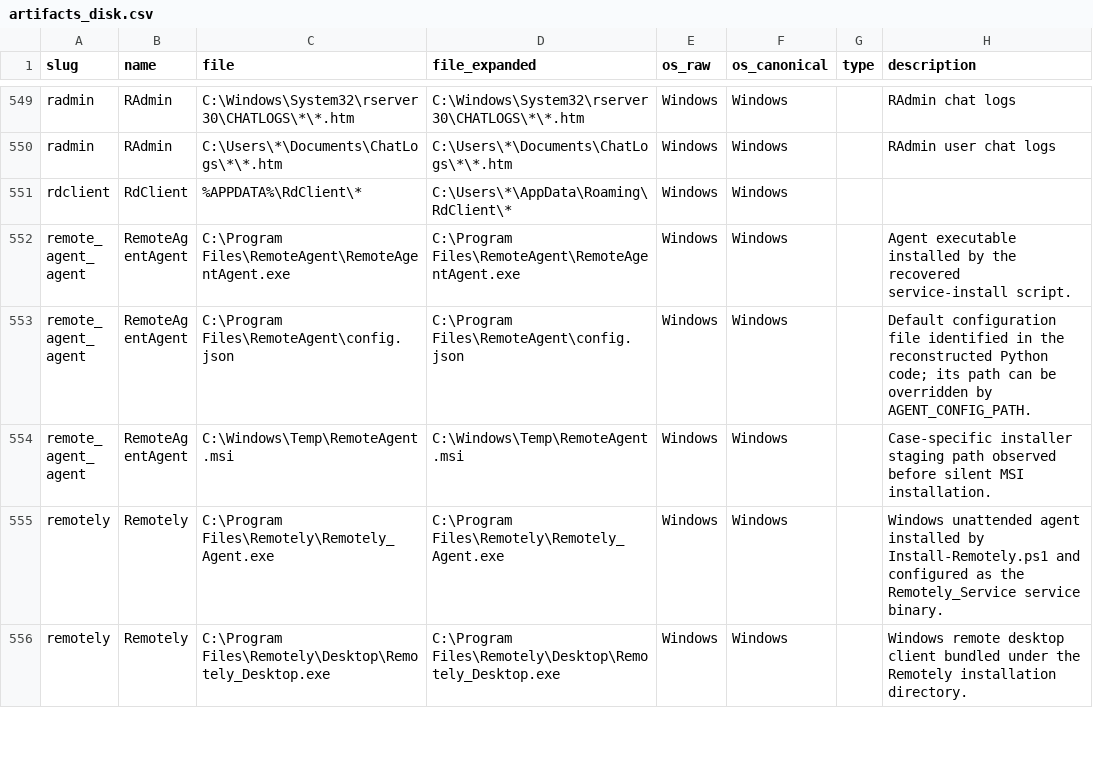
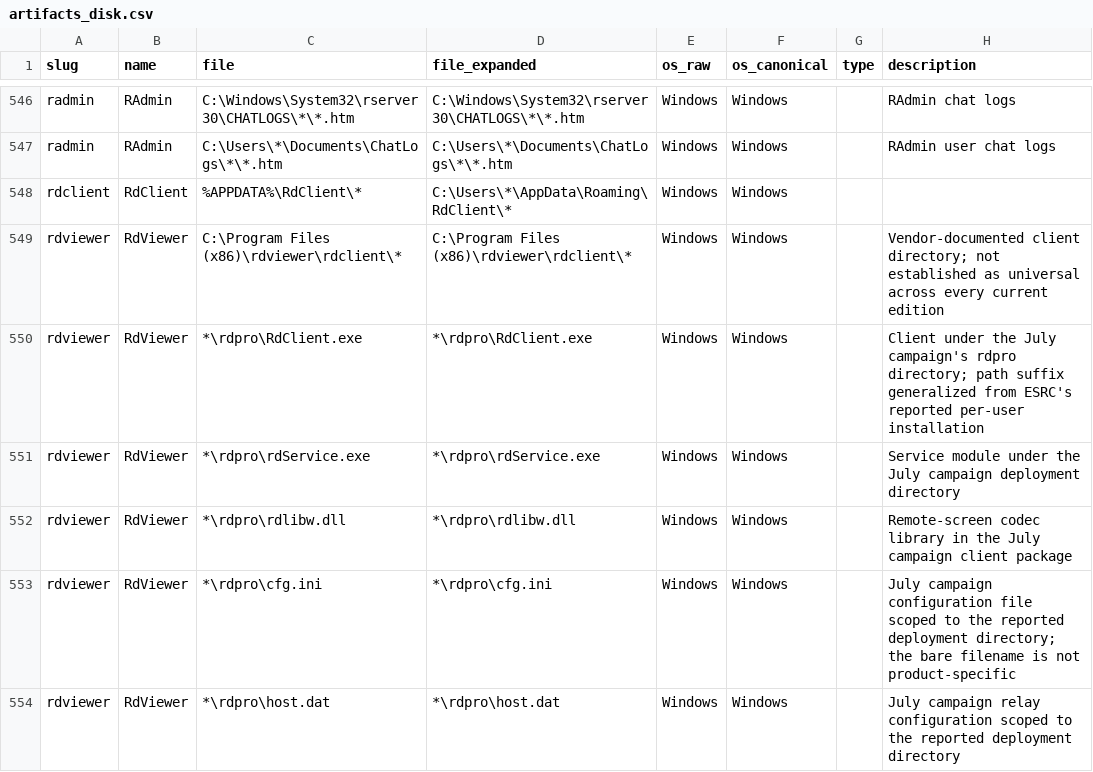
Before and after one commit to InfoSecJay/lolrmm-artifacts, a CSV file: data/csv/artifacts_disk.csv, drawn as a sheet; only a part is shown, gaps mark what is left out; the shorter side is filled out with more unchanged rows; the diff covers the shown part only.

```diff
--- a/data/csv/artifacts_disk.csv
+++ b/data/csv/artifacts_disk.csv
@@ -551 +548,7 @@ radmin,RAdmin,C:\Users\*\Documents\ChatLogs\*\*.htm,C:\Users\*\Documents\ChatLog
 rdclient,RdClient,%APPDATA%\RdClient\*,C:\Users\*\AppData\Roaming\RdClient\*,Windows,Windows,,
+rdviewer,RdViewer,C:\Program Files (x86)\rdviewer\rdclient\*,C:\Program Files (x86)\rdviewer\rdclient\*,Windows,Windows,,Vendor-documented client directory; not established as universal across every current edition
+rdviewer,RdViewer,*\rdpro\RdClient.exe,*\rdpro\RdClient.exe,Windows,Windows,,Client under the July campaign's rdpro directory; path suffix generalized from ESRC's reported per-user installation
+rdviewer,RdViewer,*\rdpro\rdService.exe,*\rdpro\rdService.exe,Windows,Windows,,Service module under the July campaign deployment directory
+rdviewer,RdViewer,*\rdpro\rdlibw.dll,*\rdpro\rdlibw.dll,Windows,Windows,,Remote-screen codec library in the July campaign client package
+rdviewer,RdViewer,*\rdpro\cfg.ini,*\rdpro\cfg.ini,Windows,Windows,,July campaign configuration file scoped to the reported deployment directory; the bare filename is not product-specific
+rdviewer,RdViewer,*\rdpro\host.dat,*\rdpro\host.dat,Windows,Windows,,July campaign relay configuration scoped to the reported deployment directory
```
Also changed, not shown: 9 added rows and 4 removed rows elsewhere in this file, data/applications.csv, data/csv/artifacts_other.csv, 21 other files.
